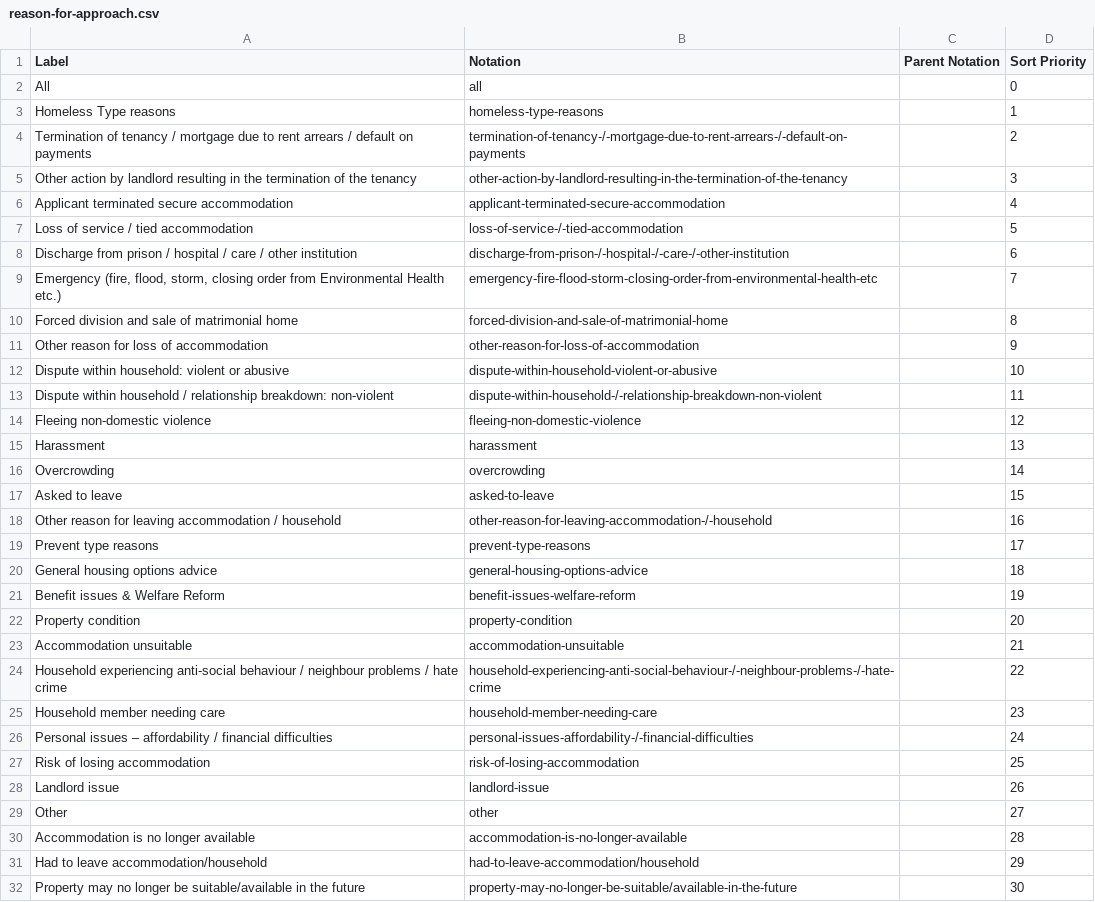
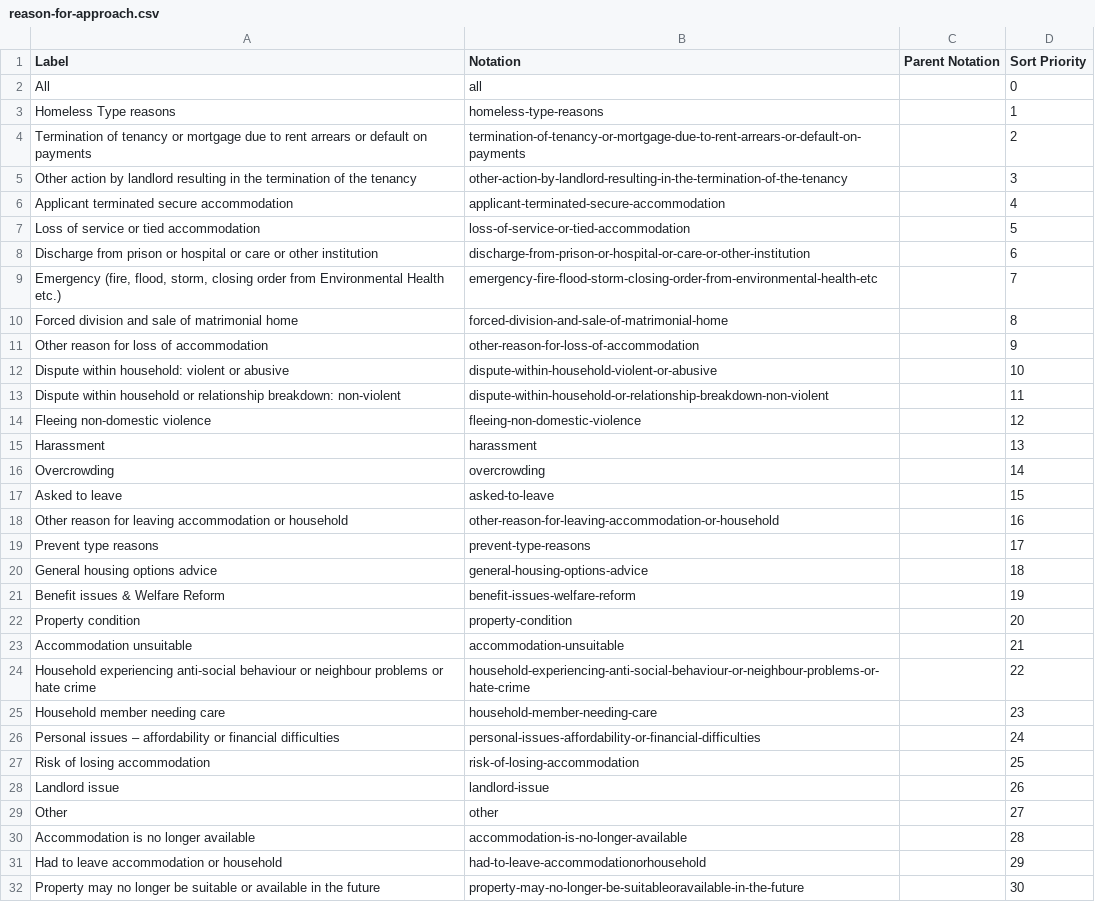
Before and after one commit to GSS-Cogs/family-homelessness, a CSV file: datasets/SG-Housing-Options-PREVENT1-Statistics-in-Scotland/codelists/reason-for-approach.csv, drawn as a sheet.

```diff
--- a/datasets/SG-Housing-Options-PREVENT1-Statistics-in-Scotland/codelists/reason-for-approach.csv
+++ b/datasets/SG-Housing-Options-PREVENT1-Statistics-in-Scotland/codelists/reason-for-approach.csv
@@ -3,7 +3,7 @@ All,all,,0
 Homeless Type reasons,homeless-type-reasons,,1
-Termination of tenancy / mortgage due to rent arrears / default on payments,termination-of-tenancy-/-mortgage-due-to-rent-arrears-/-default-on-payments,,2
+Termination of tenancy or mortgage due to rent arrears or default on payments,termination-of-tenancy-or-mortgage-due-to-rent-arrears-or-default-on-payments,,2
 Other action by landlord resulting in the termination of the tenancy,other-action-by-landlord-resulting-in-the-termination-of-the-tenancy,,3
 Applicant terminated secure accommodation,applicant-terminated-secure-accommodation,,4
-Loss of service / tied accommodation,loss-of-service-/-tied-accommodation,,5
-Discharge from prison / hospital / care / other institution,discharge-from-prison-/-hospital-/-care-/-other-institution,,6
+Loss of service or tied accommodation,loss-of-service-or-tied-accommodation,,5
+Discharge from prison or hospital or care or other institution,discharge-from-prison-or-hospital-or-care-or-other-institution,,6
 "Emergency (fire, flood, storm, closing order from Environmental Health etc.)",emergency-fire-flood-storm-closing-order-from-environmental-health-etc,,7
@@ -12,3 +12,3 @@ Other reason for loss of accommodation,other-reason-for-loss-of-accommodation,,9
 Dispute within household: violent or abusive,dispute-within-household-violent-or-abusive,,10
-Dispute within household / relationship breakdown: non-violent,dispute-within-household-/-relationship-breakdown-non-violent,,11
+Dispute within household or relationship breakdown: non-violent,dispute-within-household-or-relationship-breakdown-non-violent,,11
 Fleeing non-domestic violence,fleeing-non-domestic-violence,,12
@@ -17,3 +17,3 @@ Overcrowding,overcrowding,,14
 Asked to leave,asked-to-leave,,15
-Other reason for leaving accommodation / household,other-reason-for-leaving-accommodation-/-household,,16
+Other reason for leaving accommodation or household,other-reason-for-leaving-accommodation-or-household,,16
 Prevent type reasons,prevent-type-reasons,,17
@@ -23,5 +23,5 @@ Property condition,property-condition,,20
 Accommodation unsuitable,accommodation-unsuitable,,21
-Household experiencing anti-social behaviour / neighbour problems / hate crime,household-experiencing-anti-social-behaviour-/-neighbour-problems-/-hate-crime,,22
+Household experiencing anti-social behaviour or neighbour problems or hate crime,household-experiencing-anti-social-behaviour-or-neighbour-problems-or-hate-crime,,22
 Household member needing care,household-member-needing-care,,23
-Personal issues – affordability / financial difficulties,personal-issues-affordability-/-financial-difficulties,,24
+Personal issues – affordability or financial difficulties,personal-issues-affordability-or-financial-difficulties,,24
 Risk of losing accommodation,risk-of-losing-accommodation,,25
@@ -30,3 +30,3 @@ Other,other,,27
 Accommodation is no longer available,accommodation-is-no-longer-available,,28
-Had to leave accommodation/household,had-to-leave-accommodation/household,,29
-Property may no longer be suitable/available in the future,property-may-no-longer-be-suitable/available-in-the-future,,30
+Had to leave accommodation or household,had-to-leave-accommodationorhousehold,,29
+Property may no longer be suitable or available in the future,property-may-no-longer-be-suitableoravailable-in-the-future,,30
```
Also changed, not shown: datasets/SG-Housing-Options-PREVENT1-Statistics-in-Scotland/codelists/approach-outcome.csv, datasets/SG-Housing-Options-PREVENT1-Statistics-in-Scotland/codelists/prevention-activities-carried-out.csv, 2 other files.
